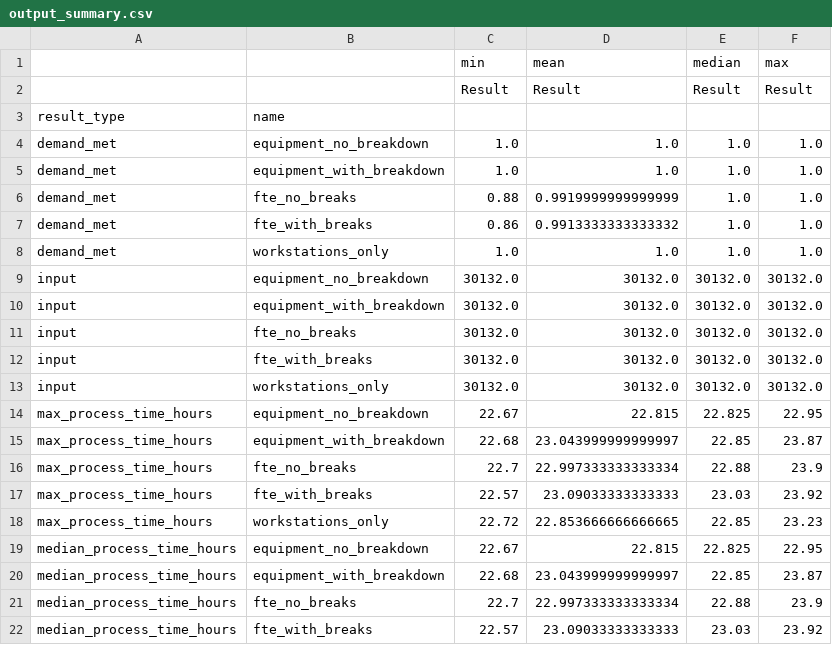
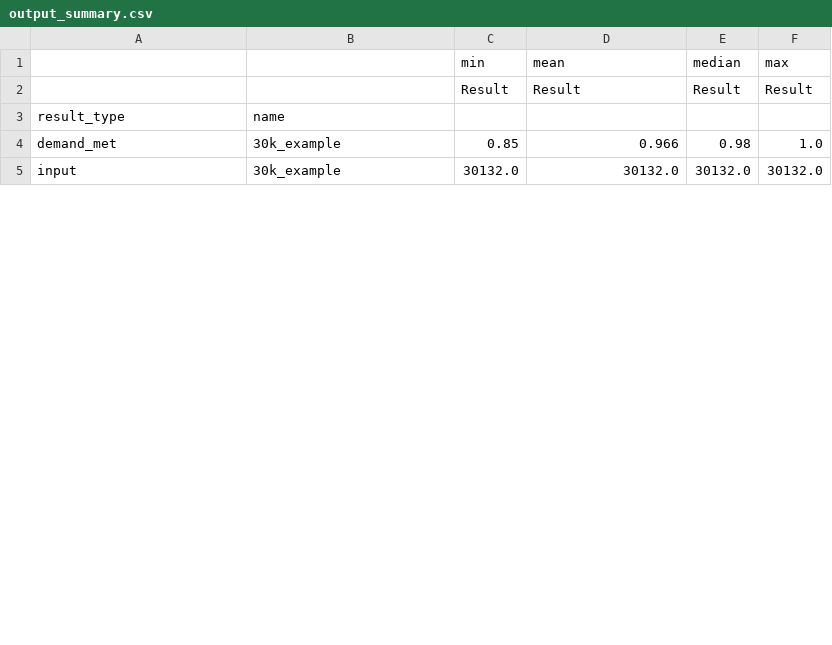
Before and after one commit to MichaelAllen1966/2004_covid_testing_lab_simulation, a CSV file: output/output_summary.csv, drawn as a sheet; only a part is shown; the diff covers the shown part only.

```diff
--- a/output/output_summary.csv
+++ b/output/output_summary.csv
@@ -3,20 +3,3 @@
 result_type,name,,,,
-demand_met,equipment_no_breakdown,1.0,1.0,1.0,1.0
-demand_met,equipment_with_breakdown,1.0,1.0,1.0,1.0
-demand_met,fte_no_breaks,0.88,0.9919999999999999,1.0,1.0
-demand_met,fte_with_breaks,0.86,0.9913333333333332,1.0,1.0
-demand_met,workstations_only,1.0,1.0,1.0,1.0
-input,equipment_no_breakdown,30132.0,30132.0,30132.0,30132.0
-input,equipment_with_breakdown,30132.0,30132.0,30132.0,30132.0
-input,fte_no_breaks,30132.0,30132.0,30132.0,30132.0
-input,fte_with_breaks,30132.0,30132.0,30132.0,30132.0
-input,workstations_only,30132.0,30132.0,30132.0,30132.0
-max_process_time_hours,equipment_no_breakdown,22.67,22.815,22.825,22.95
-max_process_time_hours,equipment_with_breakdown,22.68,23.043999999999997,22.85,23.87
-max_process_time_hours,fte_no_breaks,22.7,22.997333333333334,22.88,23.9
-max_process_time_hours,fte_with_breaks,22.57,23.09033333333333,23.03,23.92
-max_process_time_hours,workstations_only,22.72,22.853666666666665,22.85,23.23
-median_process_time_hours,equipment_no_breakdown,22.67,22.815,22.825,22.95
-median_process_time_hours,equipment_with_breakdown,22.68,23.043999999999997,22.85,23.87
-median_process_time_hours,fte_no_breaks,22.7,22.997333333333334,22.88,23.9
-median_process_time_hours,fte_with_breaks,22.57,23.09033333333333,23.03,23.92
+demand_met,30k_example,0.85,0.966,0.98,1.0
+input,30k_example,30132.0,30132.0,30132.0,30132.0
```
Also changed, not shown: 2 added rows, 5 removed rows and 4 edited cells elsewhere in this file, output/resouces.summary.csv, 10 other files.
